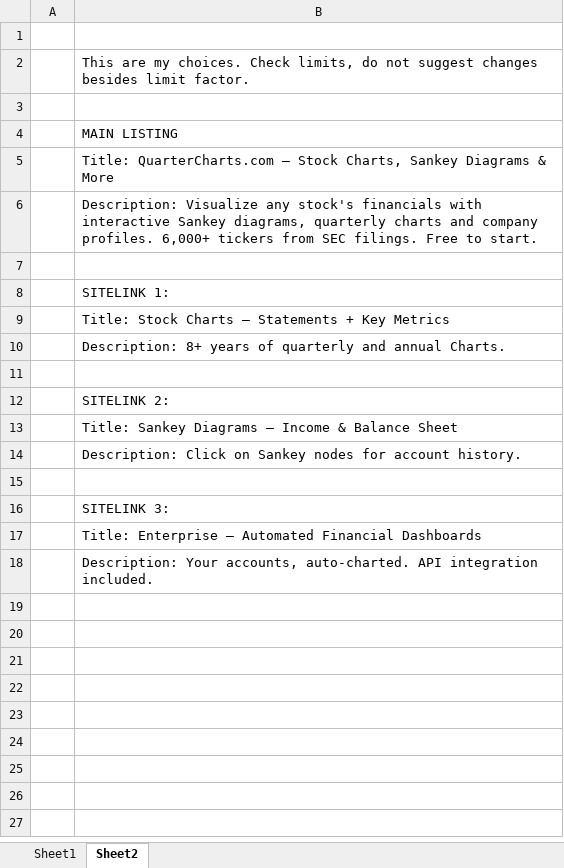
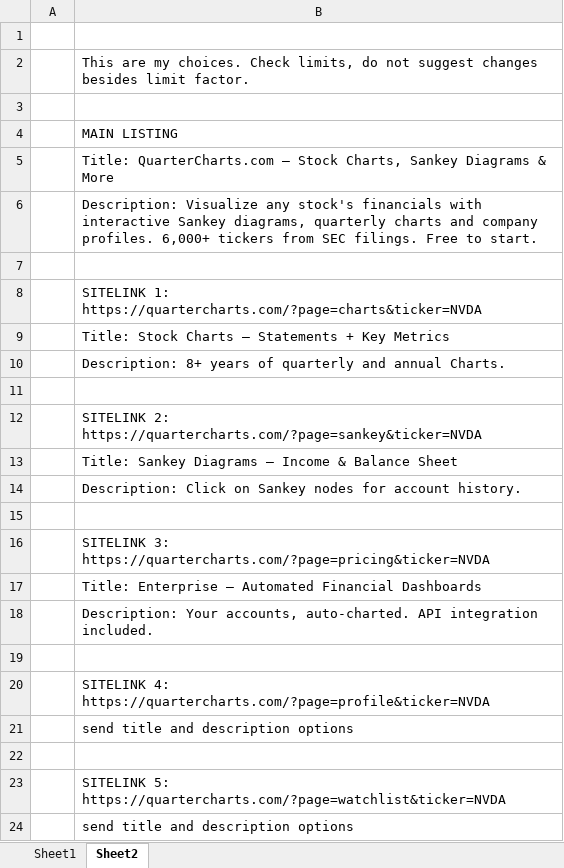
Before and after one commit to miteproyects/opensankey, an Excel workbook: google search options.xlsx, sheet Sheet2, drawn as a sheet; values as stored, in another font and other column widths than the file's, no borders; the diff names each change by its address in the sheet, - before the commit and + after, or states it on an @@ line.

```diff
--- a/google search options.xlsx (sheet Sheet2)
+++ b/google search options.xlsx (sheet Sheet2)
-B8: SITELINK 1:
+B8: SITELINK 1: https://quartercharts.com/?page=charts&ticker=NVDA
-B12: SITELINK 2:
+B12: SITELINK 2: https://quartercharts.com/?page=sankey&ticker=NVDA
-B16: SITELINK 3:
+B16: SITELINK 3: https://quartercharts.com/?page=pricing&ticker=NVDA
+row 19: (empty)
+row 20:  | SITELINK 4: https://quartercharts.com/?page=profile&ticker=NVDA
+row 21:  | send title and description options
+row 22: (empty)
+row 23:  | SITELINK 5: https://quartercharts.com/?page=watchlist&ticker=NVDA
+row 24:  | send title and description options
```
Also changed, not shown: 1 other file.
